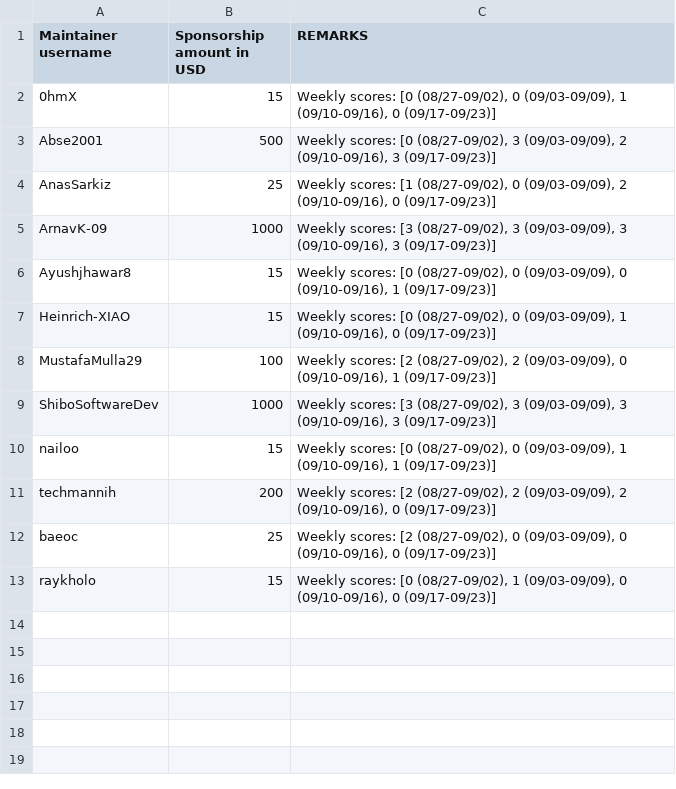
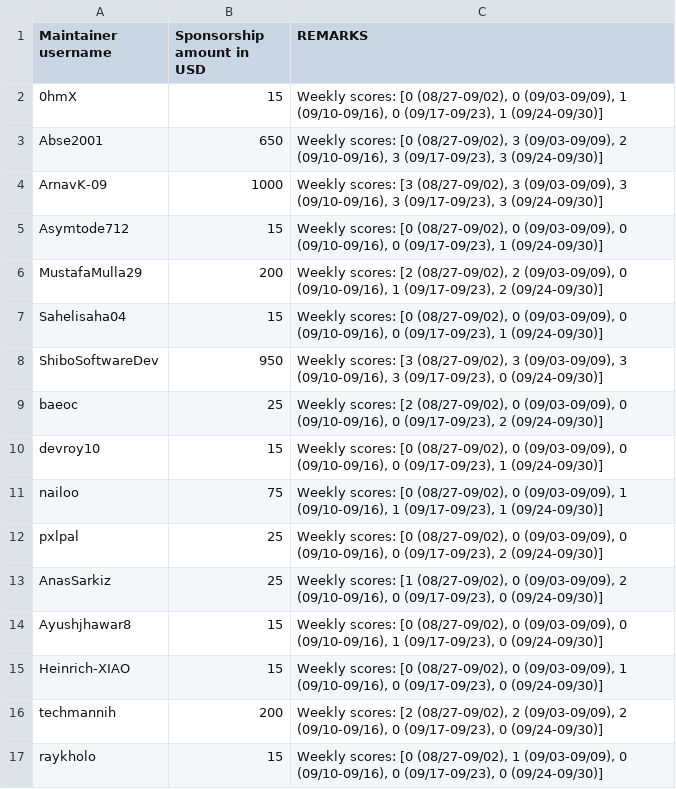
Before and after one commit to tscircuit/contribution-tracker, a CSV file: sponsorships/2025-09.csv, drawn as a sheet.

```diff
--- a/sponsorships/2025-09.csv
+++ b/sponsorships/2025-09.csv
@@ -1,13 +1,17 @@
 Maintainer username,Sponsorship amount in USD,REMARKS
-0hmX,15,"Weekly scores: [0 (08/27-09/02), 0 (09/03-09/09), 1 (09/10-09/16), 0 (09/17-09/23)]"
-Abse2001,500,"Weekly scores: [0 (08/27-09/02), 3 (09/03-09/09), 2 (09/10-09/16), 3 (09/17-09/23)]"
-AnasSarkiz,25,"Weekly scores: [1 (08/27-09/02), 0 (09/03-09/09), 2 (09/10-09/16), 0 (09/17-09/23)]"
-ArnavK-09,1000,"Weekly scores: [3 (08/27-09/02), 3 (09/03-09/09), 3 (09/10-09/16), 3 (09/17-09/23)]"
-Ayushjhawar8,15,"Weekly scores: [0 (08/27-09/02), 0 (09/03-09/09), 0 (09/10-09/16), 1 (09/17-09/23)]"
-Heinrich-XIAO,15,"Weekly scores: [0 (08/27-09/02), 0 (09/03-09/09), 1 (09/10-09/16), 0 (09/17-09/23)]"
-MustafaMulla29,100,"Weekly scores: [2 (08/27-09/02), 2 (09/03-09/09), 0 (09/10-09/16), 1 (09/17-09/23)]"
-ShiboSoftwareDev,1000,"Weekly scores: [3 (08/27-09/02), 3 (09/03-09/09), 3 (09/10-09/16), 3 (09/17-09/23)]"
-nailoo,15,"Weekly scores: [0 (08/27-09/02), 0 (09/03-09/09), 1 (09/10-09/16), 1 (09/17-09/23)]"
-techmannih,200,"Weekly scores: [2 (08/27-09/02), 2 (09/03-09/09), 2 (09/10-09/16), 0 (09/17-09/23)]"
-baeoc,25,"Weekly scores: [2 (08/27-09/02), 0 (09/03-09/09), 0 (09/10-09/16), 0 (09/17-09/23)]"
-raykholo,15,"Weekly scores: [0 (08/27-09/02), 1 (09/03-09/09), 0 (09/10-09/16), 0 (09/17-09/23)]"
+0hmX,15,"Weekly scores: [0 (08/27-09/02), 0 (09/03-09/09), 1 (09/10-09/16), 0 (09/17-09/23), 1 (09/24-09/30)]"
+Abse2001,650,"Weekly scores: [0 (08/27-09/02), 3 (09/03-09/09), 2 (09/10-09/16), 3 (09/17-09/23), 3 (09/24-09/30)]"
+ArnavK-09,1000,"Weekly scores: [3 (08/27-09/02), 3 (09/03-09/09), 3 (09/10-09/16), 3 (09/17-09/23), 3 (09/24-09/30)]"
+Asymtode712,15,"Weekly scores: [0 (08/27-09/02), 0 (09/03-09/09), 0 (09/10-09/16), 0 (09/17-09/23), 1 (09/24-09/30)]"
+MustafaMulla29,200,"Weekly scores: [2 (08/27-09/02), 2 (09/03-09/09), 0 (09/10-09/16), 1 (09/17-09/23), 2 (09/24-09/30)]"
+Sahelisaha04,15,"Weekly scores: [0 (08/27-09/02), 0 (09/03-09/09), 0 (09/10-09/16), 0 (09/17-09/23), 1 (09/24-09/30)]"
+ShiboSoftwareDev,950,"Weekly scores: [3 (08/27-09/02), 3 (09/03-09/09), 3 (09/10-09/16), 3 (09/17-09/23), 0 (09/24-09/30)]"
+baeoc,25,"Weekly scores: [2 (08/27-09/02), 0 (09/03-09/09), 0 (09/10-09/16), 0 (09/17-09/23), 2 (09/24-09/30)]"
+devroy10,15,"Weekly scores: [0 (08/27-09/02), 0 (09/03-09/09), 0 (09/10-09/16), 0 (09/17-09/23), 1 (09/24-09/30)]"
+nailoo,75,"Weekly scores: [0 (08/27-09/02), 0 (09/03-09/09), 1 (09/10-09/16), 1 (09/17-09/23), 1 (09/24-09/30)]"
+pxlpal,25,"Weekly scores: [0 (08/27-09/02), 0 (09/03-09/09), 0 (09/10-09/16), 0 (09/17-09/23), 2 (09/24-09/30)]"
+AnasSarkiz,25,"Weekly scores: [1 (08/27-09/02), 0 (09/03-09/09), 2 (09/10-09/16), 0 (09/17-09/23), 0 (09/24-09/30)]"
+Ayushjhawar8,15,"Weekly scores: [0 (08/27-09/02), 0 (09/03-09/09), 0 (09/10-09/16), 1 (09/17-09/23), 0 (09/24-09/30)]"
+Heinrich-XIAO,15,"Weekly scores: [0 (08/27-09/02), 0 (09/03-09/09), 1 (09/10-09/16), 0 (09/17-09/23), 0 (09/24-09/30)]"
+techmannih,200,"Weekly scores: [2 (08/27-09/02), 2 (09/03-09/09), 2 (09/10-09/16), 0 (09/17-09/23), 0 (09/24-09/30)]"
+raykholo,15,"Weekly scores: [0 (08/27-09/02), 1 (09/03-09/09), 0 (09/10-09/16), 0 (09/17-09/23), 0 (09/24-09/30)]"
```
